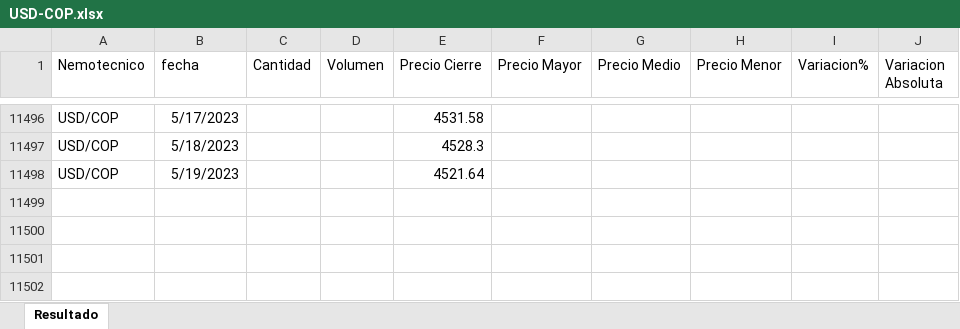
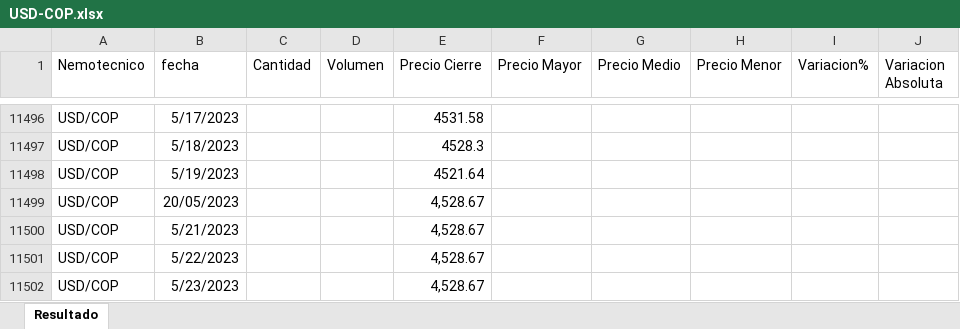
Before and after one commit to cjd1011/Monedas, an Excel workbook: USD-COP.xlsx, sheet Resultado, drawn as a sheet; only a part is shown, gaps mark what is left out; values as stored, in another font and other column widths than the file's, no borders; the diff names each change by its address in the sheet, - before the commit and + after, or states it on an @@ line.

Commit message:
Add files via upload

```diff
--- a/USD-COP.xlsx (sheet Resultado)
+++ b/USD-COP.xlsx (sheet Resultado)
+row 11499: USD/COP | 20/05/2023 |  |  | 4,528.67
+row 11500: USD/COP | 5/21/2023 |  |  | 4,528.67
+row 11501: USD/COP | 5/22/2023 |  |  | 4,528.67
+row 11502: USD/COP | 5/23/2023 |  |  | 4,528.67
```
